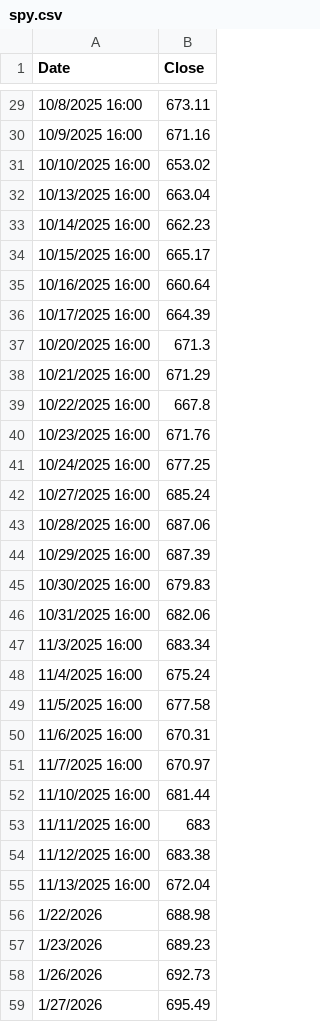
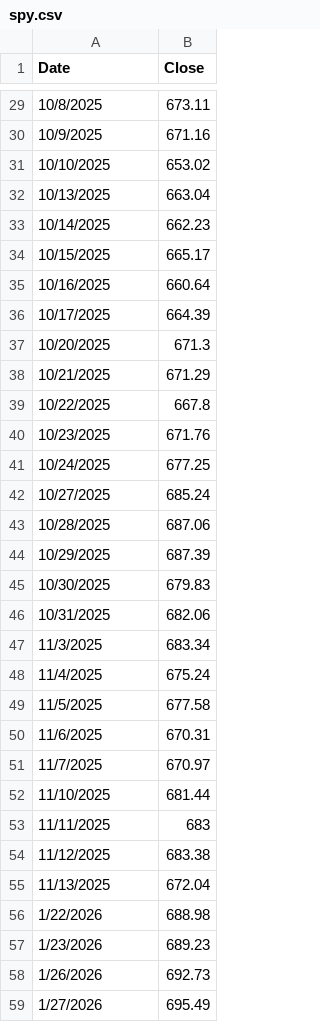
Before and after one commit to mattbp/5DP, a CSV file: spy.csv, drawn as a sheet; only a part is shown, gaps mark what is left out; the diff covers the shown part only.

```diff
--- a/spy.csv
+++ b/spy.csv
@@ -29,28 +29,28 @@ Date,Close
-10/8/2025 16:00,673.11
-10/9/2025 16:00,671.16
-10/10/2025 16:00,653.02
-10/13/2025 16:00,663.04
-10/14/2025 16:00,662.23
-10/15/2025 16:00,665.17
-10/16/2025 16:00,660.64
-10/17/2025 16:00,664.39
-10/20/2025 16:00,671.3
-10/21/2025 16:00,671.29
-10/22/2025 16:00,667.8
-10/23/2025 16:00,671.76
-10/24/2025 16:00,677.25
-10/27/2025 16:00,685.24
-10/28/2025 16:00,687.06
-10/29/2025 16:00,687.39
-10/30/2025 16:00,679.83
-10/31/2025 16:00,682.06
-11/3/2025 16:00,683.34
-11/4/2025 16:00,675.24
-11/5/2025 16:00,677.58
-11/6/2025 16:00,670.31
-11/7/2025 16:00,670.97
-11/10/2025 16:00,681.44
-11/11/2025 16:00,683
-11/12/2025 16:00,683.38
-11/13/2025 16:00,672.04
+10/8/2025,673.11
+10/9/2025,671.16
+10/10/2025,653.02
+10/13/2025,663.04
+10/14/2025,662.23
+10/15/2025,665.17
+10/16/2025,660.64
+10/17/2025,664.39
+10/20/2025,671.3
+10/21/2025,671.29
+10/22/2025,667.8
+10/23/2025,671.76
+10/24/2025,677.25
+10/27/2025,685.24
+10/28/2025,687.06
+10/29/2025,687.39
+10/30/2025,679.83
+10/31/2025,682.06
+11/3/2025,683.34
+11/4/2025,675.24
+11/5/2025,677.58
+11/6/2025,670.31
+11/7/2025,670.97
+11/10/2025,681.44
+11/11/2025,683
+11/12/2025,683.38
+11/13/2025,672.04
 1/22/2026,688.98
```
Also changed, not shown: 1 added row and 27 edited cells elsewhere in this file.
